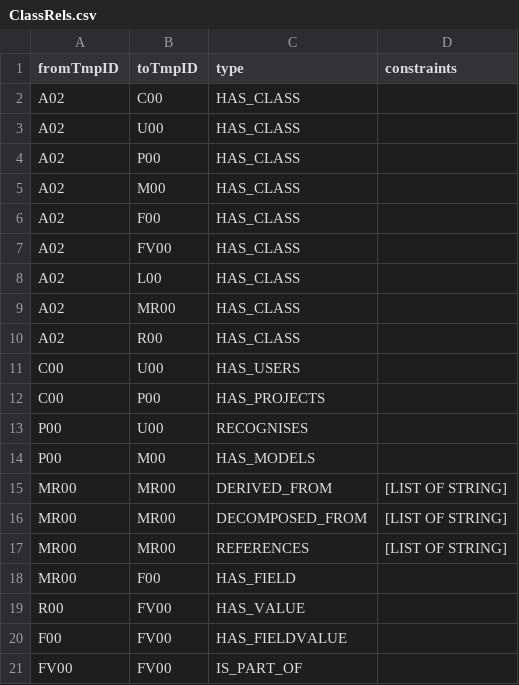
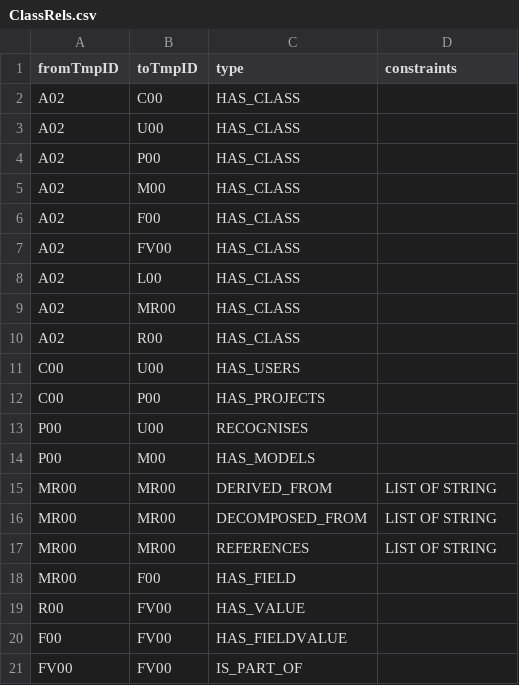
Before and after one commit to mbgerrard/cyphermodels, a CSV file: REQAPP_CSVs/ClassRels.csv, drawn as a sheet.

```diff
--- a/REQAPP_CSVs/ClassRels.csv
+++ b/REQAPP_CSVs/ClassRels.csv
@@ -14,5 +14,5 @@
 "P00","M00","HAS_MODELS",
-"MR00","MR00","DERIVED_FROM","[LIST OF STRING]"
-"MR00","MR00","DECOMPOSED_FROM","[LIST OF STRING]"
-"MR00","MR00","REFERENCES","[LIST OF STRING]"
+"MR00","MR00","DERIVED_FROM","LIST OF STRING"
+"MR00","MR00","DECOMPOSED_FROM","LIST OF STRING"
+"MR00","MR00","REFERENCES","LIST OF STRING"
 "MR00","F00","HAS_FIELD",
```
Also changed, not shown: REQAPP_CSVs/MetamodelArtefactRels.csv.
